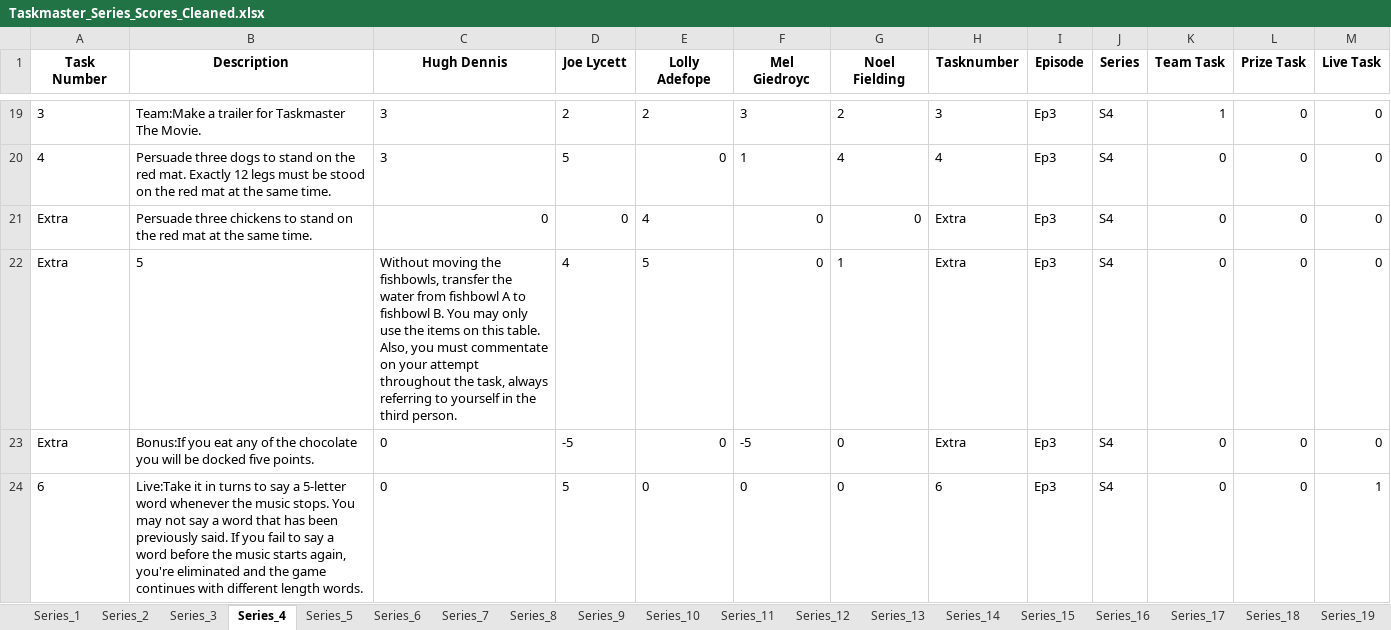
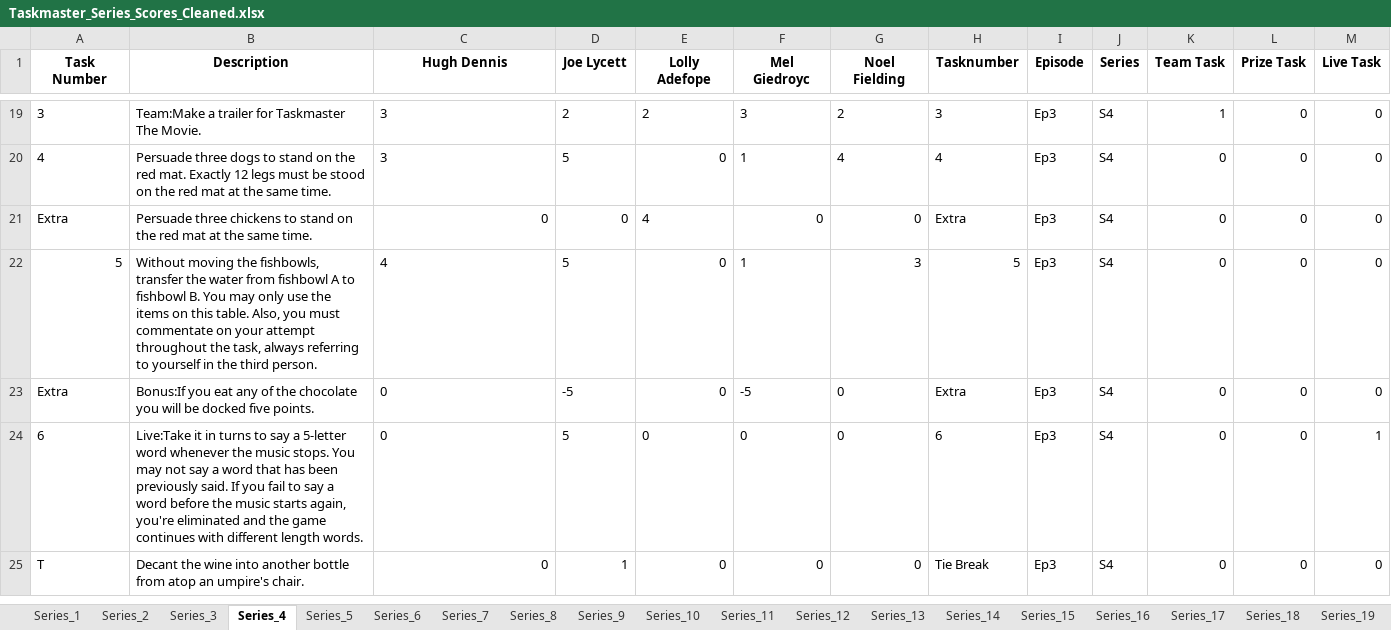
Before and after one commit to samgraftonwaters/Taskmaster_Analysis, an Excel workbook: Data/Taskmaster_Series_Scores_Cleaned.xlsx, sheet Series_4, drawn as a sheet; only a part is shown, gaps mark what is left out; the shorter side is filled out with more unchanged rows; values as stored, in another font and other column widths than the file's, no borders; the diff names each change by its address in the sheet, - before the commit and + after, or states it on an @@ line.

Commit message:
updated totals analysis for all 20 series

```diff
--- a/Data/Taskmaster_Series_Scores_Cleaned.xlsx (sheet Series_4)
+++ b/Data/Taskmaster_Series_Scores_Cleaned.xlsx (sheet Series_4)
-A22 (Task Number): Extra
+A22 (Task Number): 5
-B22 (Description): 5
+B22 (Description): Without moving the fishbowls, transfer the water from fishbowl A to fishbowl B. You may only use the items on this table. Also, you must commentate on your attempt throughout the task, always referring to yourself in the third person.
-C22 (Hugh Dennis): Without moving the fishbowls, transfer the water from fishbowl A to fishbowl B. You may only use the items on this table. Also, you must commentate on your attempt throughout the task, always referring to yourself in the third person.
+C22 (Hugh Dennis): 4
-D22 (Joe Lycett): 4
+D22 (Joe Lycett): 5
-E22 (Lolly Adefope): 5
+E22 (Lolly Adefope): 0
-F22 (Mel Giedroyc): 0
+F22 (Mel Giedroyc): 1
-G22 (Noel Fielding): 1
+G22 (Noel Fielding): 3
-H22 (Tasknumber): Extra
+H22 (Tasknumber): 5
```
Also changed, not shown: sheet Series_19, 3 other files.
